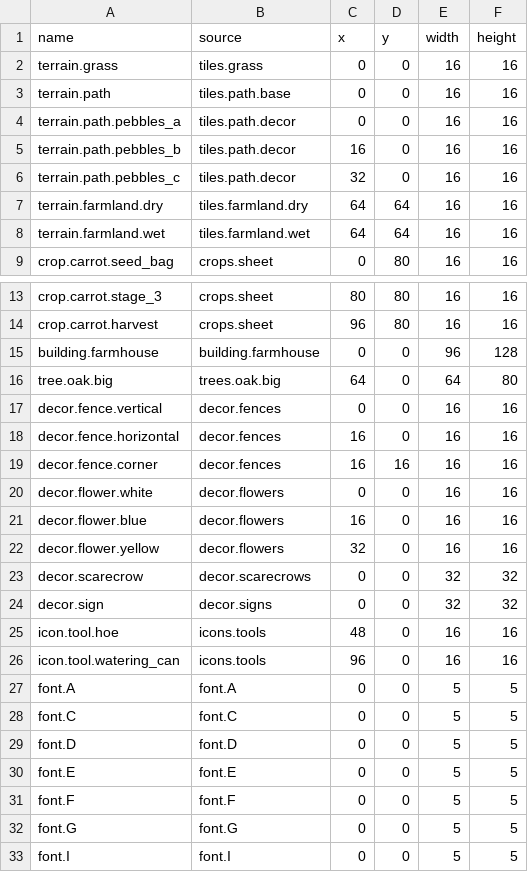
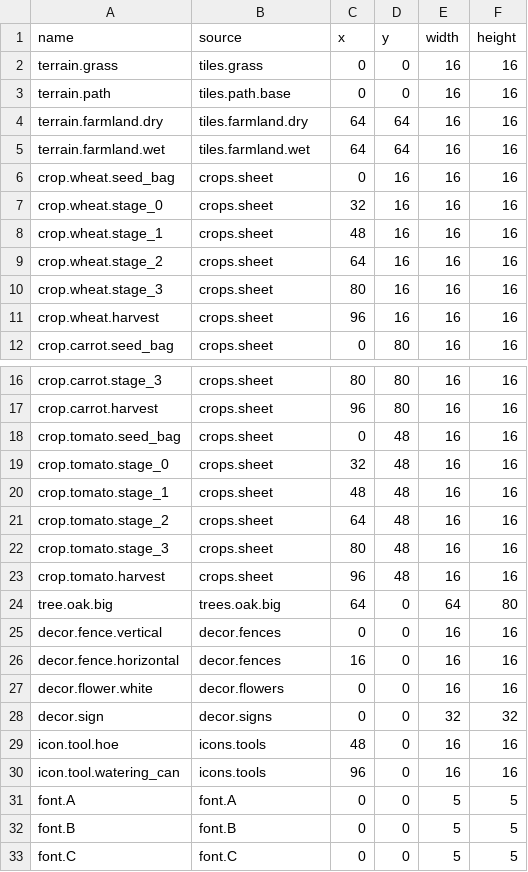
Before and after one commit to kys-0602/Homestead, a TSV file: assets-src/sprites.tsv, drawn as a sheet; only a part is shown, gaps mark what is left out; the shorter side is filled out with more unchanged rows; the diff covers the shown part only.

```diff
--- a/assets-src/sprites.tsv
+++ b/assets-src/sprites.tsv
@@ -3,7 +3,10 @@ terrain.grass	tiles.grass	0	0	16	16
 terrain.path	tiles.path.base	0	0	16	16
-terrain.path.pebbles_a	tiles.path.decor	0	0	16	16
-terrain.path.pebbles_b	tiles.path.decor	16	0	16	16
-terrain.path.pebbles_c	tiles.path.decor	32	0	16	16
 terrain.farmland.dry	tiles.farmland.dry	64	64	16	16
 terrain.farmland.wet	tiles.farmland.wet	64	64	16	16
+crop.wheat.seed_bag	crops.sheet	0	16	16	16
+crop.wheat.stage_0	crops.sheet	32	16	16	16
+crop.wheat.stage_1	crops.sheet	48	16	16	16
+crop.wheat.stage_2	crops.sheet	64	16	16	16
+crop.wheat.stage_3	crops.sheet	80	16	16	16
+crop.wheat.harvest	crops.sheet	96	16	16	16
 crop.carrot.seed_bag	crops.sheet	0	80	16	16
@@ -14,3 +17,8 @@ crop.carrot.stage_3	crops.sheet	80	80	16	16
 crop.carrot.harvest	crops.sheet	96	80	16	16
-building.farmhouse	building.farmhouse	0	0	96	128
+crop.tomato.seed_bag	crops.sheet	0	48	16	16
+crop.tomato.stage_0	crops.sheet	32	48	16	16
+crop.tomato.stage_1	crops.sheet	48	48	16	16
+crop.tomato.stage_2	crops.sheet	64	48	16	16
+crop.tomato.stage_3	crops.sheet	80	48	16	16
+crop.tomato.harvest	crops.sheet	96	48	16	16
 tree.oak.big	trees.oak.big	64	0	64	80
@@ -18,7 +26,3 @@ decor.fence.vertical	decor.fences	0	0	16	16
 decor.fence.horizontal	decor.fences	16	0	16	16
-decor.fence.corner	decor.fences	16	16	16	16
 decor.flower.white	decor.flowers	0	0	16	16
-decor.flower.blue	decor.flowers	16	0	16	16
-decor.flower.yellow	decor.flowers	32	0	16	16
-decor.scarecrow	decor.scarecrows	0	0	32	32
 decor.sign	decor.signs	0	0	32	32
@@ -27,2 +31,3 @@ icon.tool.watering_can	icons.tools	96	0	16	16
 font.A	font.A	0	0	5	5
+font.B	font.B	0	0	5	5
 font.C	font.C	0	0	5	5
```
Also changed, not shown: 2 added rows and 3 removed rows elsewhere in this file, assets-src/manifest.tsv, 28 other files.
